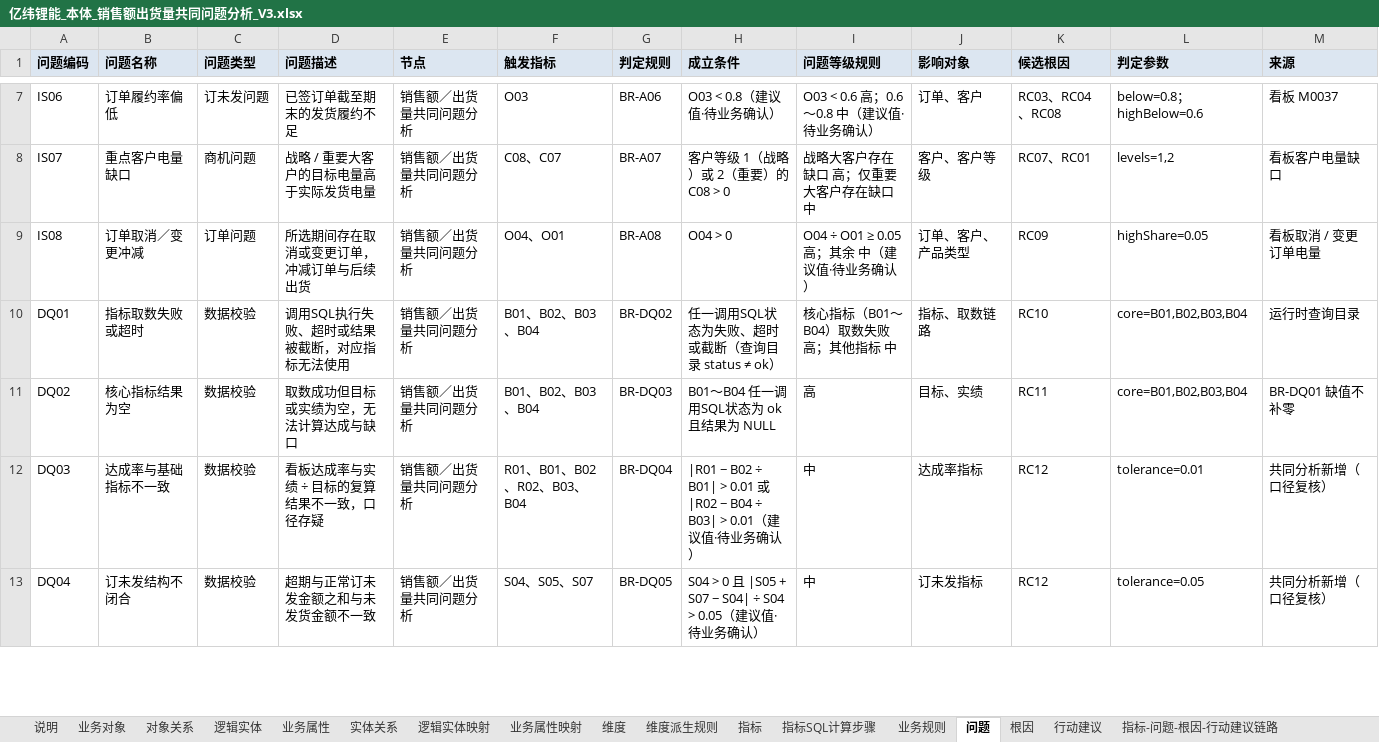
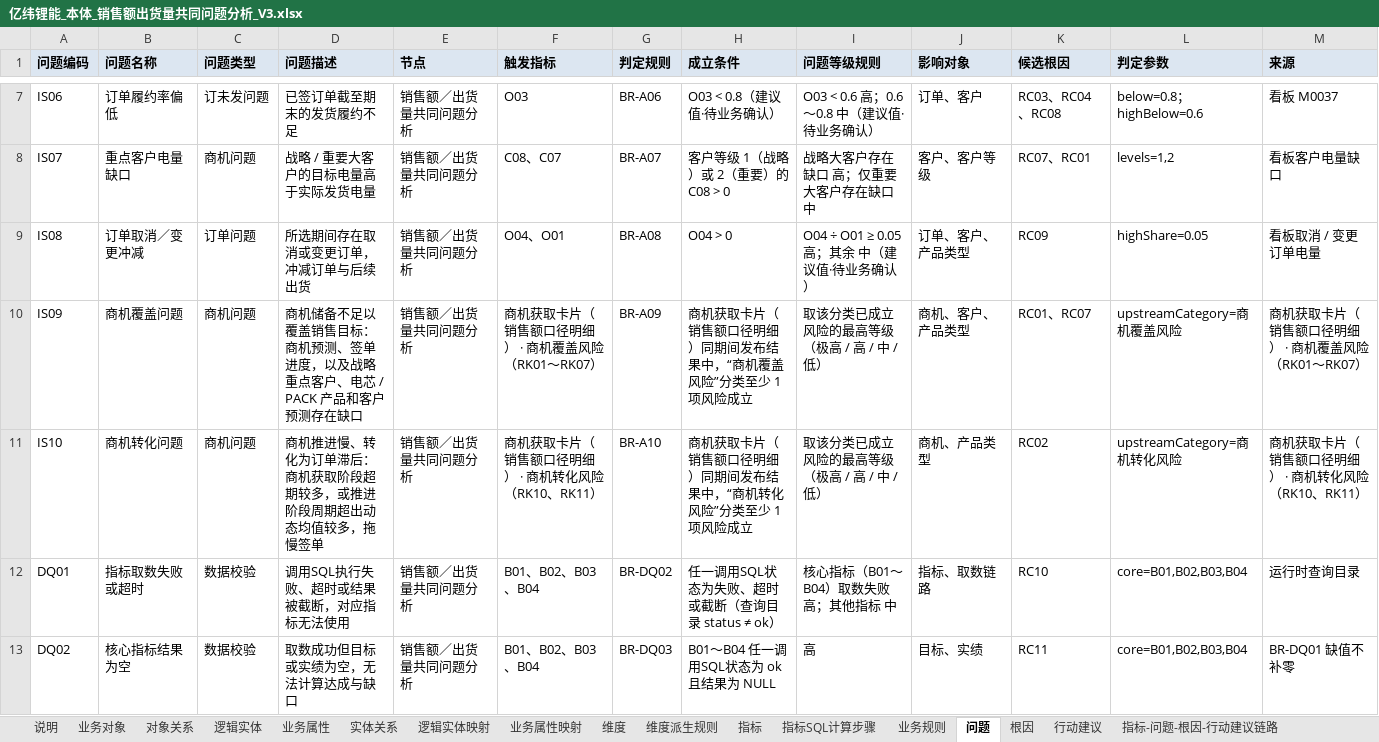
Before and after one commit to tianzj890107/openchat-BI, an Excel workbook: docs/亿纬锂能/亿纬锂能_本体_销售额出货量共同问题分析_V3.xlsx, sheet 问题, drawn as a sheet; only a part is shown, gaps mark what is left out; the shorter side is filled out with more unchanged rows; values as stored, in another font and other column widths than the file's, no borders; the diff names each change by its address in the sheet, - before the commit and + after, or states it on an @@ line.

```diff
--- a/docs/亿纬锂能/亿纬锂能_本体_销售额出货量共同问题分析_V3.xlsx (sheet 问题)
+++ b/docs/亿纬锂能/亿纬锂能_本体_销售额出货量共同问题分析_V3.xlsx (sheet 问题)
+row 10: IS09 | 商机覆盖问题 | 商机问题 | 商机储备不足以覆盖销售目标：商机预测、签单进度，以及战略重点客户、电芯 / PACK 产品和客户预测存在缺口 | 销售额／出货量共同问题分析 | 商机获取卡片（销售额口径明细） · 商机覆盖风险（RK01～RK07） | BR-A09 | 商机获取卡片（销售额口径明细）同期间发布结果中，“商机覆盖风险”分类至少 1 项风险成立 | 取该分类已成立风险的最高等级（极高 / 高 / 中 / 低） | 商机、客户、产品类型 | RC01、RC07 | upstreamCategory=商机覆盖风险 | 商机获取卡片（销售额口径明细） · 商机覆盖风险（RK01～RK07）
+row 11: IS10 | 商机转化问题 | 商机问题 | 商机推进慢、转化为订单滞后：商机获取阶段超期较多，或推进阶段周期超出动态均值较多，拖慢签单 | 销售额／出货量共同问题分析 | 商机获取卡片（销售额口径明细） · 商机转化风险（RK10、RK11） | BR-A10 | 商机获取卡片（销售额口径明细）同期间发布结果中，“商机转化风险”分类至少 1 项风险成立 | 取该分类已成立风险的最高等级（极高 / 高 / 中 / 低） | 商机、产品类型 | RC02 | upstreamCategory=商机转化风险 | 商机获取卡片（销售额口径明细） · 商机转化风险（RK10、RK11）
```
Also changed, not shown: sheet 指标-问题-根因-行动建议链路, sheet 业务规则, sheet 说明, sheet 根因, 10 other files.
